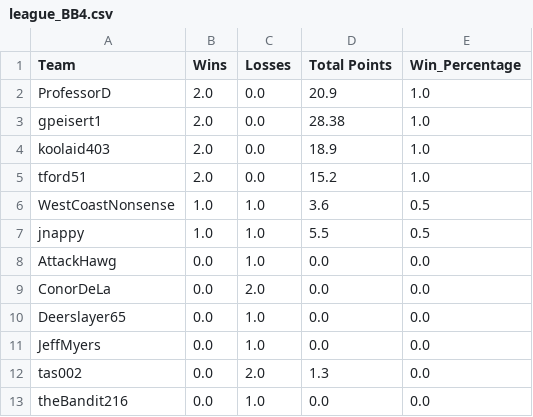
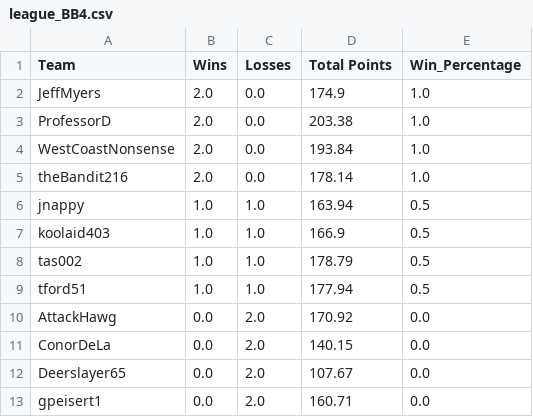
Before and after one commit to MLDERES/LegendsOfGridiron, a CSV file: data/standings/league_BB4.csv, drawn as a sheet.

```diff
--- a/data/standings/league_BB4.csv
+++ b/data/standings/league_BB4.csv
@@ -1,13 +1,13 @@
 Team,Wins,Losses,Total Points,Win_Percentage
-ProfessorD,2.0,0.0,20.9,1.0
-gpeisert1,2.0,0.0,28.38,1.0
-koolaid403,2.0,0.0,18.9,1.0
-tford51,2.0,0.0,15.2,1.0
-WestCoastNonsense,1.0,1.0,3.6,0.5
-jnappy,1.0,1.0,5.5,0.5
-AttackHawg,0.0,1.0,0.0,0.0
-ConorDeLa,0.0,2.0,0.0,0.0
-Deerslayer65,0.0,1.0,0.0,0.0
-JeffMyers,0.0,1.0,0.0,0.0
-tas002,0.0,2.0,1.3,0.0
-theBandit216,0.0,1.0,0.0,0.0
+JeffMyers,2.0,0.0,174.9,1.0
+ProfessorD,2.0,0.0,203.38,1.0
+WestCoastNonsense,2.0,0.0,193.84,1.0
+theBandit216,2.0,0.0,178.14,1.0
+jnappy,1.0,1.0,163.94,0.5
+koolaid403,1.0,1.0,166.9,0.5
+tas002,1.0,1.0,178.79,0.5
+tford51,1.0,1.0,177.94,0.5
+AttackHawg,0.0,2.0,170.92,0.0
+ConorDeLa,0.0,2.0,140.15,0.0
+Deerslayer65,0.0,2.0,107.67,0.0
+gpeisert1,0.0,2.0,160.71,0.0
```
Also changed, not shown: data/league_outcomes.csv, data/standings/league_BB5.csv, 8 other files.
